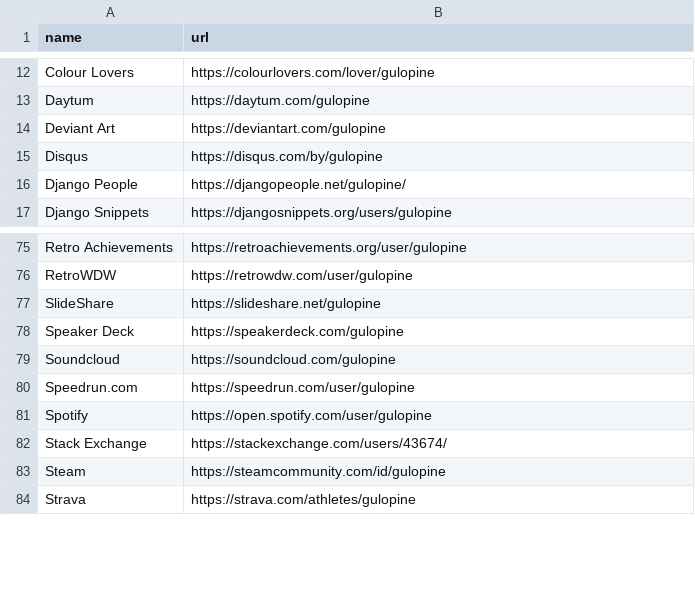
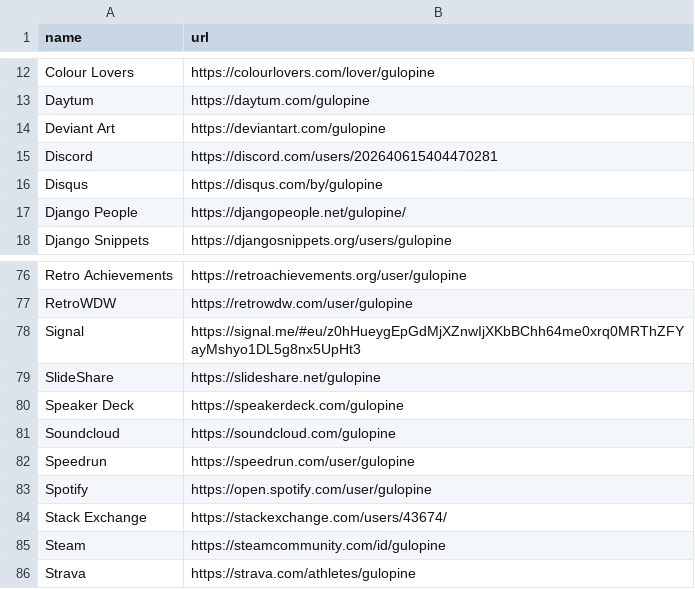
Before and after one commit to gulopine/gulopine.github.io, a CSV file: _data/accounts.csv, drawn as a sheet; only a part is shown, gaps mark what is left out.

Commit message:
Update accounts

```diff
--- a/_data/accounts.csv
+++ b/_data/accounts.csv
@@ -14,2 +14,3 @@ Daytum,https://daytum.com/gulopine
 Deviant Art,https://deviantart.com/gulopine
+Discord,https://discord.com/users/202640615404470281
 Disqus,https://disqus.com/by/gulopine
@@ -76,2 +77,3 @@ Retro Achievements,https://retroachievements.org/user/gulopine
 RetroWDW,https://retrowdw.com/user/gulopine
+Signal,https://signal.me/#eu/z0hHueygEpGdMjXZnwIjXKbBChh64me0xrq0MRThZFYayMshyo1DL5g8nx5UpHt3
 SlideShare,https://slideshare.net/gulopine
@@ -79,3 +81,3 @@ Speaker Deck,https://speakerdeck.com/gulopine
 Soundcloud,https://soundcloud.com/gulopine
-Speedrun.com,https://speedrun.com/user/gulopine
+Speedrun,https://speedrun.com/user/gulopine
 Spotify,https://open.spotify.com/user/gulopine
```
